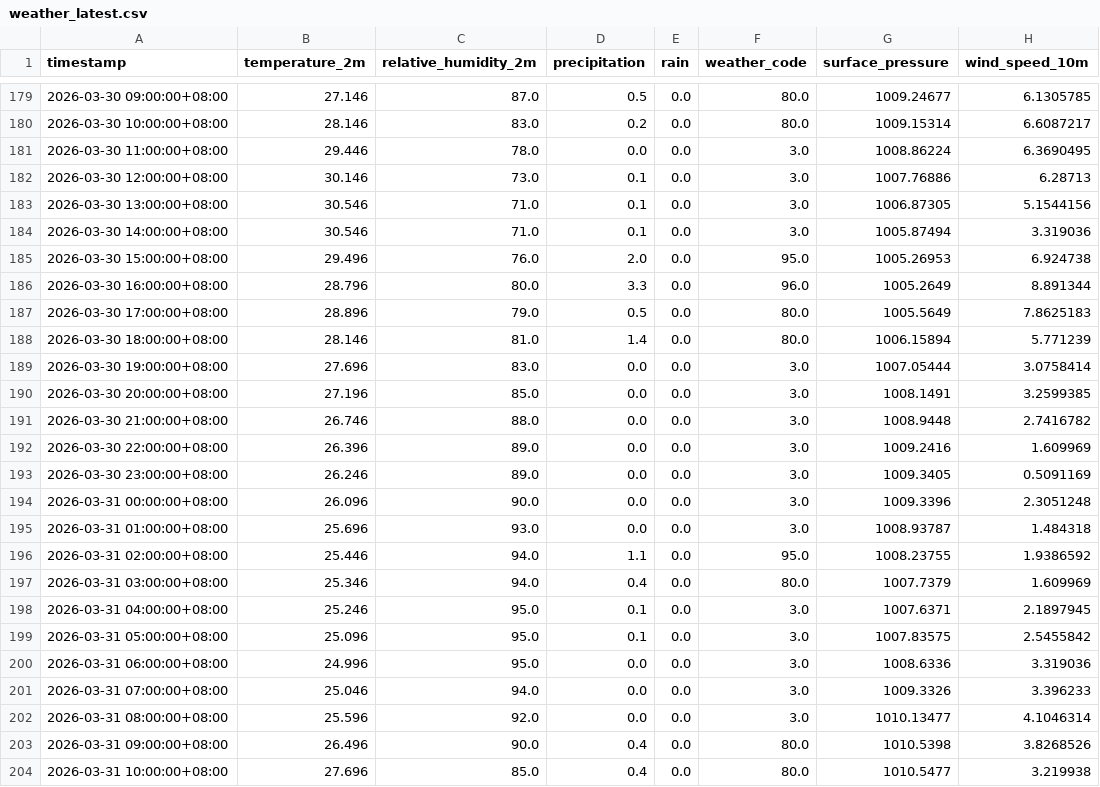
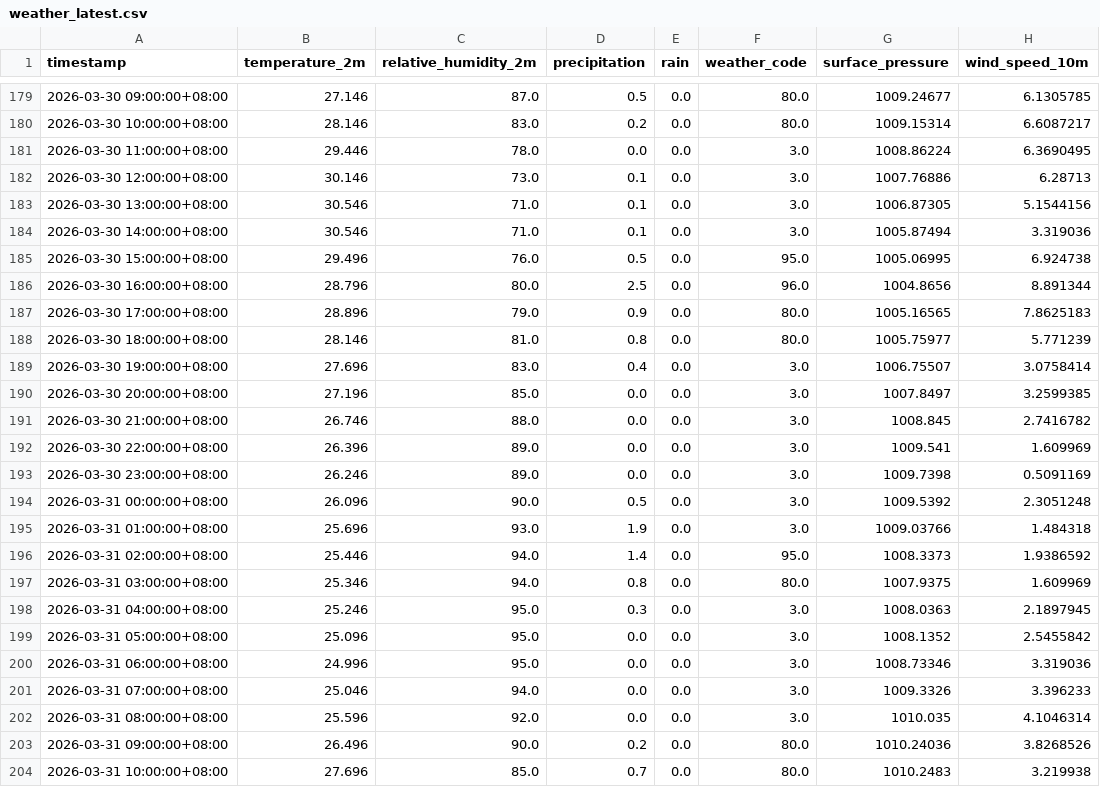
Before and after one commit to amsopian22/prediksi-banjir-samarinda, a CSV file: data/weather_latest.csv, drawn as a sheet; only a part is shown, gaps mark what is left out; the diff covers the shown part only.

```diff
--- a/data/weather_latest.csv
+++ b/data/weather_latest.csv
@@ -184,21 +184,21 @@ timestamp,temperature_2m,relative_humidity_2m,precipitation,rain,weather_code,su
 2026-03-30 14:00:00+08:00,30.546,71.0,0.1,0.0,3.0,1005.87494,3.319036
-2026-03-30 15:00:00+08:00,29.496,76.0,2.0,0.0,95.0,1005.26953,6.924738
-2026-03-30 16:00:00+08:00,28.796,80.0,3.3,0.0,96.0,1005.2649,8.891344
-2026-03-30 17:00:00+08:00,28.896,79.0,0.5,0.0,80.0,1005.5649,7.8625183
-2026-03-30 18:00:00+08:00,28.146,81.0,1.4,0.0,80.0,1006.15894,5.771239
-2026-03-30 19:00:00+08:00,27.696,83.0,0.0,0.0,3.0,1007.05444,3.0758414
-2026-03-30 20:00:00+08:00,27.196,85.0,0.0,0.0,3.0,1008.1491,3.2599385
-2026-03-30 21:00:00+08:00,26.746,88.0,0.0,0.0,3.0,1008.9448,2.7416782
-2026-03-30 22:00:00+08:00,26.396,89.0,0.0,0.0,3.0,1009.2416,1.609969
-2026-03-30 23:00:00+08:00,26.246,89.0,0.0,0.0,3.0,1009.3405,0.5091169
-2026-03-31 00:00:00+08:00,26.096,90.0,0.0,0.0,3.0,1009.3396,2.3051248
-2026-03-31 01:00:00+08:00,25.696,93.0,0.0,0.0,3.0,1008.93787,1.484318
-2026-03-31 02:00:00+08:00,25.446,94.0,1.1,0.0,95.0,1008.23755,1.9386592
-2026-03-31 03:00:00+08:00,25.346,94.0,0.4,0.0,80.0,1007.7379,1.609969
-2026-03-31 04:00:00+08:00,25.246,95.0,0.1,0.0,3.0,1007.6371,2.1897945
-2026-03-31 05:00:00+08:00,25.096,95.0,0.1,0.0,3.0,1007.83575,2.5455842
-2026-03-31 06:00:00+08:00,24.996,95.0,0.0,0.0,3.0,1008.6336,3.319036
+2026-03-30 15:00:00+08:00,29.496,76.0,0.5,0.0,95.0,1005.06995,6.924738
+2026-03-30 16:00:00+08:00,28.796,80.0,2.5,0.0,96.0,1004.8656,8.891344
+2026-03-30 17:00:00+08:00,28.896,79.0,0.9,0.0,80.0,1005.16565,7.8625183
+2026-03-30 18:00:00+08:00,28.146,81.0,0.8,0.0,80.0,1005.75977,5.771239
+2026-03-30 19:00:00+08:00,27.696,83.0,0.4,0.0,3.0,1006.75507,3.0758414
+2026-03-30 20:00:00+08:00,27.196,85.0,0.0,0.0,3.0,1007.8497,3.2599385
+2026-03-30 21:00:00+08:00,26.746,88.0,0.0,0.0,3.0,1008.845,2.7416782
+2026-03-30 22:00:00+08:00,26.396,89.0,0.0,0.0,3.0,1009.541,1.609969
+2026-03-30 23:00:00+08:00,26.246,89.0,0.0,0.0,3.0,1009.7398,0.5091169
+2026-03-31 00:00:00+08:00,26.096,90.0,0.5,0.0,3.0,1009.5392,2.3051248
+2026-03-31 01:00:00+08:00,25.696,93.0,1.9,0.0,3.0,1009.03766,1.484318
+2026-03-31 02:00:00+08:00,25.446,94.0,1.4,0.0,95.0,1008.3373,1.9386592
+2026-03-31 03:00:00+08:00,25.346,94.0,0.8,0.0,80.0,1007.9375,1.609969
+2026-03-31 04:00:00+08:00,25.246,95.0,0.3,0.0,3.0,1008.0363,2.1897945
+2026-03-31 05:00:00+08:00,25.096,95.0,0.0,0.0,3.0,1008.1352,2.5455842
+2026-03-31 06:00:00+08:00,24.996,95.0,0.0,0.0,3.0,1008.73346,3.319036
 2026-03-31 07:00:00+08:00,25.046,94.0,0.0,0.0,3.0,1009.3326,3.396233
-2026-03-31 08:00:00+08:00,25.596,92.0,0.0,0.0,3.0,1010.13477,4.1046314
-2026-03-31 09:00:00+08:00,26.496,90.0,0.4,0.0,80.0,1010.5398,3.8268526
-2026-03-31 10:00:00+08:00,27.696,85.0,0.4,0.0,80.0,1010.5477,3.219938
+2026-03-31 08:00:00+08:00,25.596,92.0,0.0,0.0,3.0,1010.035,4.1046314
+2026-03-31 09:00:00+08:00,26.496,90.0,0.2,0.0,80.0,1010.24036,3.8268526
+2026-03-31 10:00:00+08:00,27.696,85.0,0.7,0.0,80.0,1010.2483,3.219938
```
Also changed, not shown: 132 edited cells elsewhere in this file.
